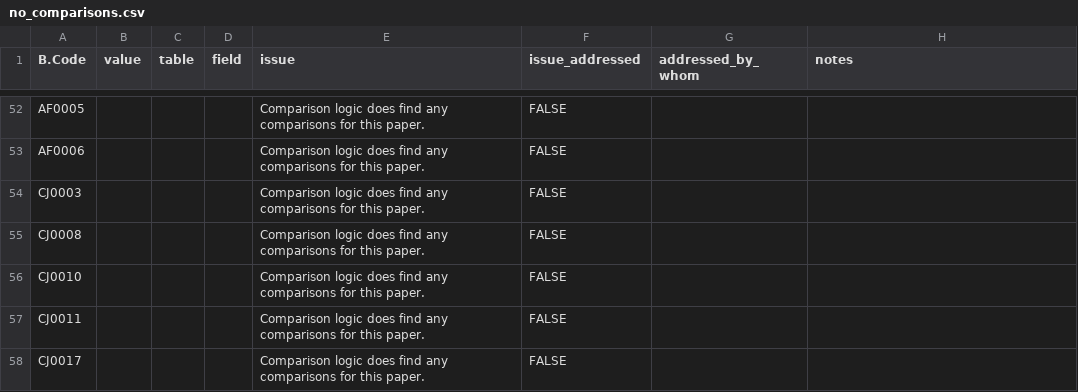
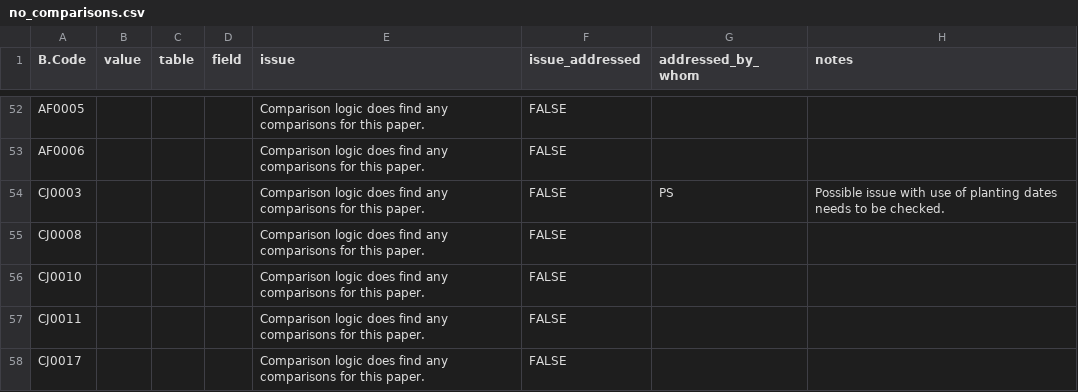
Before and after one commit to CIAT/ERA_dev, a CSV file: data_entry/industrious_elephant_2023/comparison_logic_qaqc/no_comparisons.csv, drawn as a sheet; only a part is shown, gaps mark what is left out.

Commit message:
Update no_comparisons.csv

```diff
--- a/data_entry/industrious_elephant_2023/comparison_logic_qaqc/no_comparisons.csv
+++ b/data_entry/industrious_elephant_2023/comparison_logic_qaqc/no_comparisons.csv
@@ -53,3 +53,3 @@ AF0005,,,,Comparison logic does find any comparisons for this paper.,FALSE,"",""
 AF0006,,,,Comparison logic does find any comparisons for this paper.,FALSE,"",""
-CJ0003,,,,Comparison logic does find any comparisons for this paper.,FALSE,"",""
+CJ0003,,,,Comparison logic does find any comparisons for this paper.,FALSE,"PS","Possible issue with use of planting dates needs to be checked."
 CJ0008,,,,Comparison logic does find any comparisons for this paper.,FALSE,"",""
```
